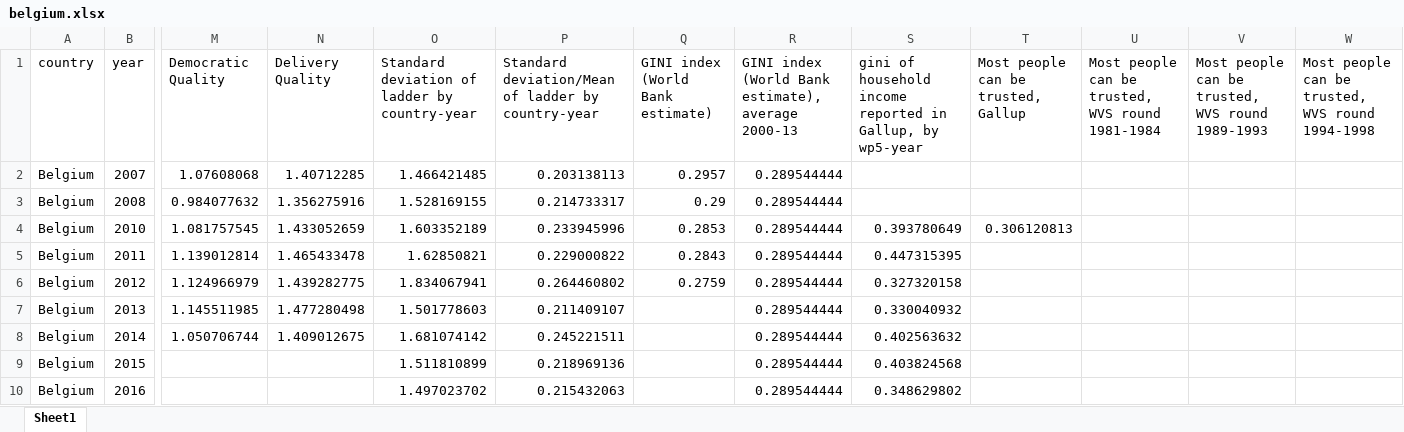
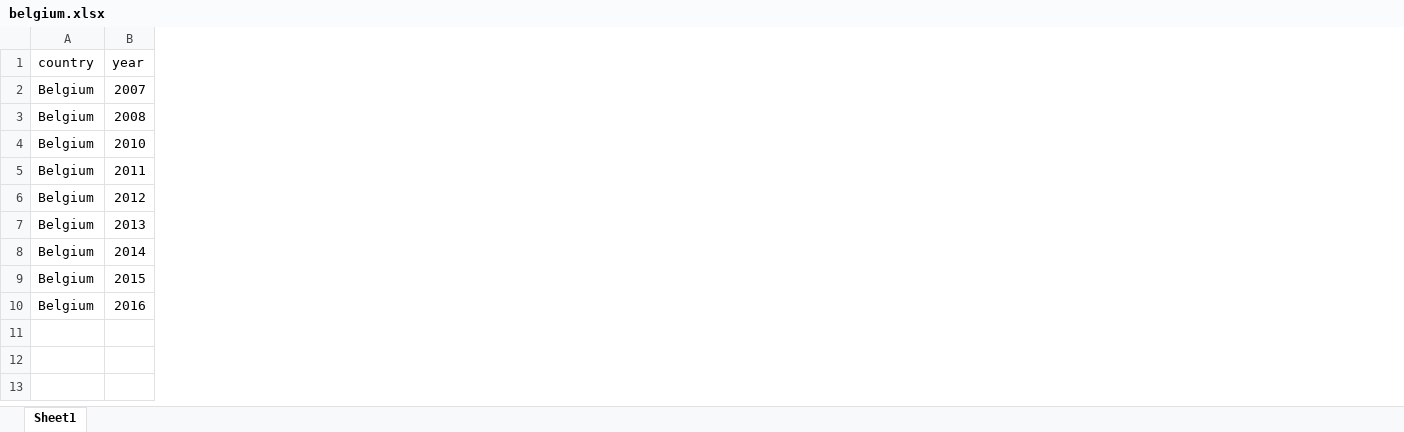
Before and after one commit to ddwei69/Haapiness, an Excel workbook: belgium.xlsx, sheet Sheet1, drawn as a sheet; only a part is shown, gaps mark what is left out; values as stored, in another font and other column widths than the file's, no borders; the diff covers the shown part only; the diff names each change by its address in the sheet, - before the commit and + after, or states it on an @@ line.

Commit message:
Add files via upload

```diff
--- a/belgium.xlsx (sheet Sheet1)
+++ b/belgium.xlsx (sheet Sheet1)
-column M (Democratic Quality), rows 2-8: 1.07608068 | 0.984077632 | 1.081757545 | 1.139012814 | 1.124966979 | 1.145511985 | 1.050706744
-column N (Delivery Quality), rows 2-8: 1.40712285 | 1.356275916 | 1.433052659 | 1.465433478 | 1.439282775 | 1.477280498 | 1.409012675
-column O, rows 1-10: Standard deviation of ladder by country-year | 1.466421485 | 1.528169155 | 1.603352189 | 1.62850821 | 1.834067941 | 1.501778603 | 1.681074142 | 1.511810899 | 1.497023702
-column P, rows 1-10: Standard deviation/Mean of ladder by country-year | 0.203138113 | 0.214733317 | 0.233945996 | 0.229000822 | 0.264460802 | 0.211409107 | 0.245221511 | 0.218969136 | 0.215432063
-column Q (GINI index (World Bank estimate)), rows 2-6: 0.2957 | 0.29 | 0.2853 | 0.2843 | 0.2759
-column R, rows 1-10: GINI index (World Bank estimate), average 2000-13 | 0.289544444 | 0.289544444 | 0.289544444 | 0.289544444 | 0.289544444 | 0.289544444 | 0.289544444 | 0.289544444 | 0.289544444
-column S, rows 1-10: gini of household income reported in Gallup, by wp5-year |  |  | 0.393780649 | 0.447315395 | 0.327320158 | 0.330040932 | 0.402563632 | 0.403824568 | 0.348629802
-column T, rows 1-4: Most people can be trusted, Gallup |  |  | 0.306120813
-column U, row 1: Most people can be trusted, WVS round 1981-1984
-column V, row 1: Most people can be trusted, WVS round 1989-1993
-column W, row 1: Most people can be trusted, WVS round 1994-1998
```
Also changed, not shown: 3 removed columns elsewhere in this sheet.
